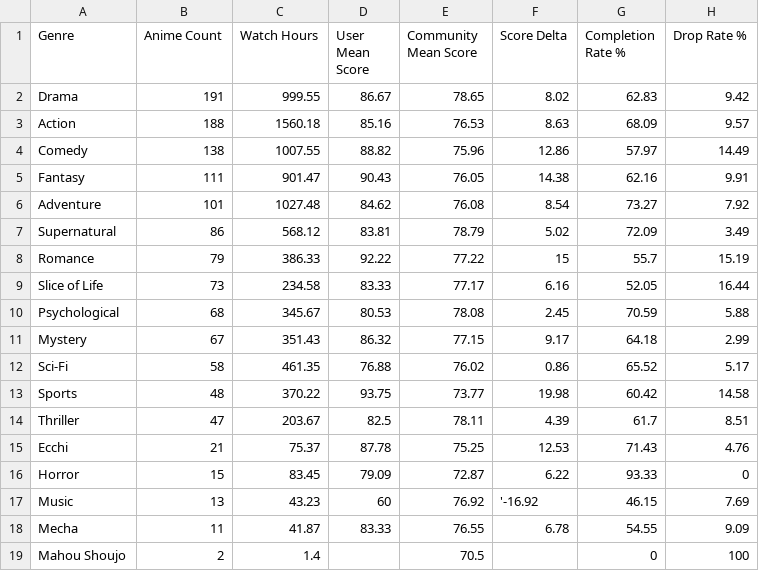
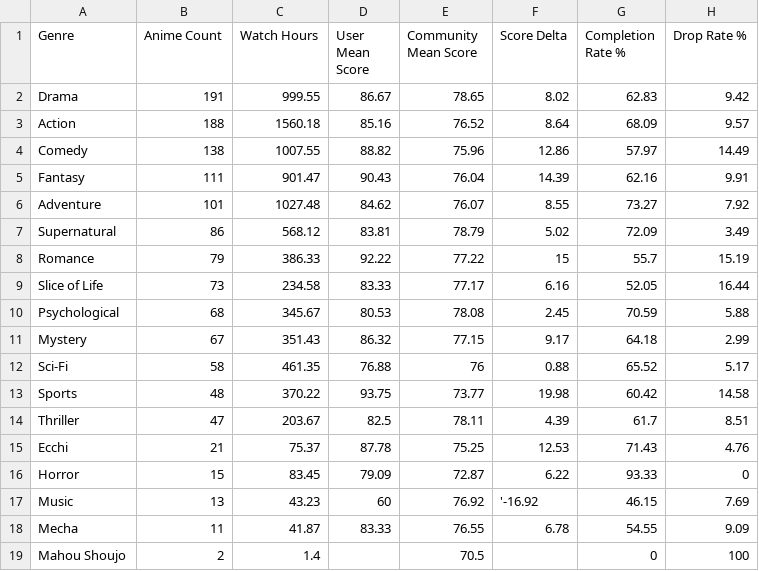
Before and after one commit to zepandasanv2/zepandasan-anilist-export, a CSV file: data/ZePandaSan_genre_breakdown.csv, drawn as a sheet.

```diff
--- a/data/ZePandaSan_genre_breakdown.csv
+++ b/data/ZePandaSan_genre_breakdown.csv
@@ -2,6 +2,6 @@ Genre,Anime Count,Watch Hours,User Mean Score,Community Mean Score,Score Delta,C
 Drama,191,999.55,86.67,78.65,8.02,62.83,9.42
-Action,188,1560.18,85.16,76.53,8.63,68.09,9.57
+Action,188,1560.18,85.16,76.52,8.64,68.09,9.57
 Comedy,138,1007.55,88.82,75.96,12.86,57.97,14.49
-Fantasy,111,901.47,90.43,76.05,14.38,62.16,9.91
-Adventure,101,1027.48,84.62,76.08,8.54,73.27,7.92
+Fantasy,111,901.47,90.43,76.04,14.39,62.16,9.91
+Adventure,101,1027.48,84.62,76.07,8.55,73.27,7.92
 Supernatural,86,568.12,83.81,78.79,5.02,72.09,3.49
@@ -11,3 +11,3 @@ Psychological,68,345.67,80.53,78.08,2.45,70.59,5.88
 Mystery,67,351.43,86.32,77.15,9.17,64.18,2.99
-Sci-Fi,58,461.35,76.88,76.02,0.86,65.52,5.17
+Sci-Fi,58,461.35,76.88,76,0.88,65.52,5.17
 Sports,48,370.22,93.75,73.77,19.98,60.42,14.58
```
Also changed, not shown: data/ZePandaSan_anime_list.csv, data/ZePandaSan_studio_breakdown.csv.
